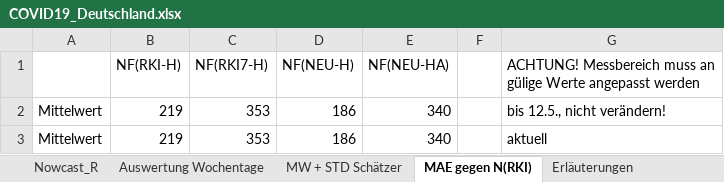
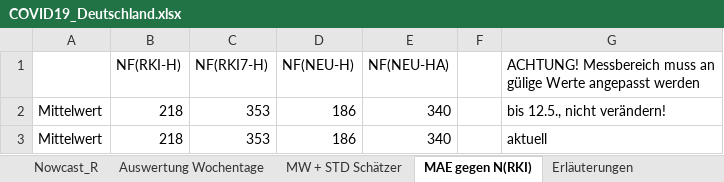
Before and after one commit to RalfMikut/COVID-19, an Excel workbook: COVID19_Deutschland.xlsx, sheet MAE gegen N(RKI), drawn as a sheet; values as stored, in another font and other column widths than the file's, no borders; the diff names each change by its address in the sheet, - before the commit and + after, or states it on an @@ line.

```diff
--- a/COVID19_Deutschland.xlsx (sheet MAE gegen N(RKI))
+++ b/COVID19_Deutschland.xlsx (sheet MAE gegen N(RKI))
-B2:B3 (NF(RKI-H)): 219
+B2:B3 (NF(RKI-H)): 218
```
Also changed, not shown: sheet Nowcast_R, sheet Erläuterungen, sheet Auswertung Wochentage, sheet MW + STD Schätzer, 2 other files.
